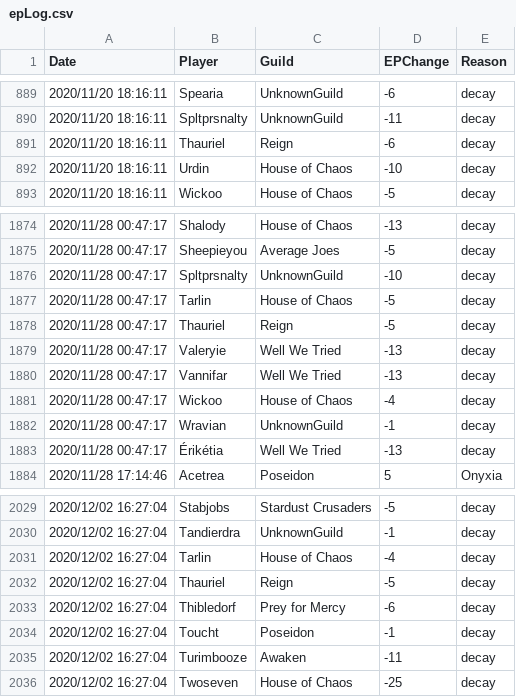
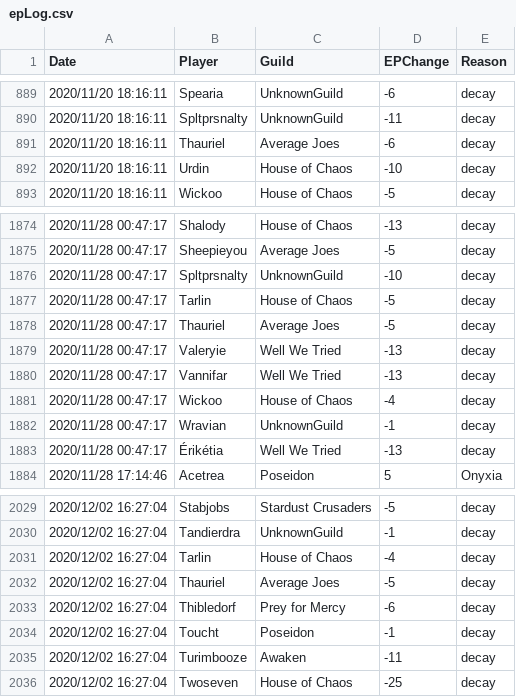
Before and after one commit to sanddive/houseofchaos, a CSV file: epLog.csv, drawn as a sheet; only a part is shown, gaps mark what is left out; the diff covers the shown part only.

```diff
--- a/epLog.csv
+++ b/epLog.csv
@@ -890,3 +890,3 @@ Date,Player,Guild,EPChange,Reason
 "2020/11/20 18:16:11","Spltprsnalty","UnknownGuild","-11","decay"
-"2020/11/20 18:16:11","Thauriel","Reign","-6","decay"
+"2020/11/20 18:16:11","Thauriel","Average Joes","-6","decay"
 "2020/11/20 18:16:11","Urdin","House of Chaos","-10","decay"
@@ -1877,3 +1877,3 @@ Date,Player,Guild,EPChange,Reason
 "2020/11/28 00:47:17","Tarlin","House of Chaos","-5","decay"
-"2020/11/28 00:47:17","Thauriel","Reign","-5","decay"
+"2020/11/28 00:47:17","Thauriel","Average Joes","-5","decay"
 "2020/11/28 00:47:17","Valeryie","Well We Tried","-13","decay"
@@ -2031,3 +2031,3 @@ Date,Player,Guild,EPChange,Reason
 "2020/12/02 16:27:04","Tarlin","House of Chaos","-4","decay"
-"2020/12/02 16:27:04","Thauriel","Reign","-5","decay"
+"2020/12/02 16:27:04","Thauriel","Average Joes","-5","decay"
 "2020/12/02 16:27:04","Thibledorf","Prey for Mercy","-6","decay"
```
Also changed, not shown: 10 edited cells elsewhere in this file, 1 other file.
